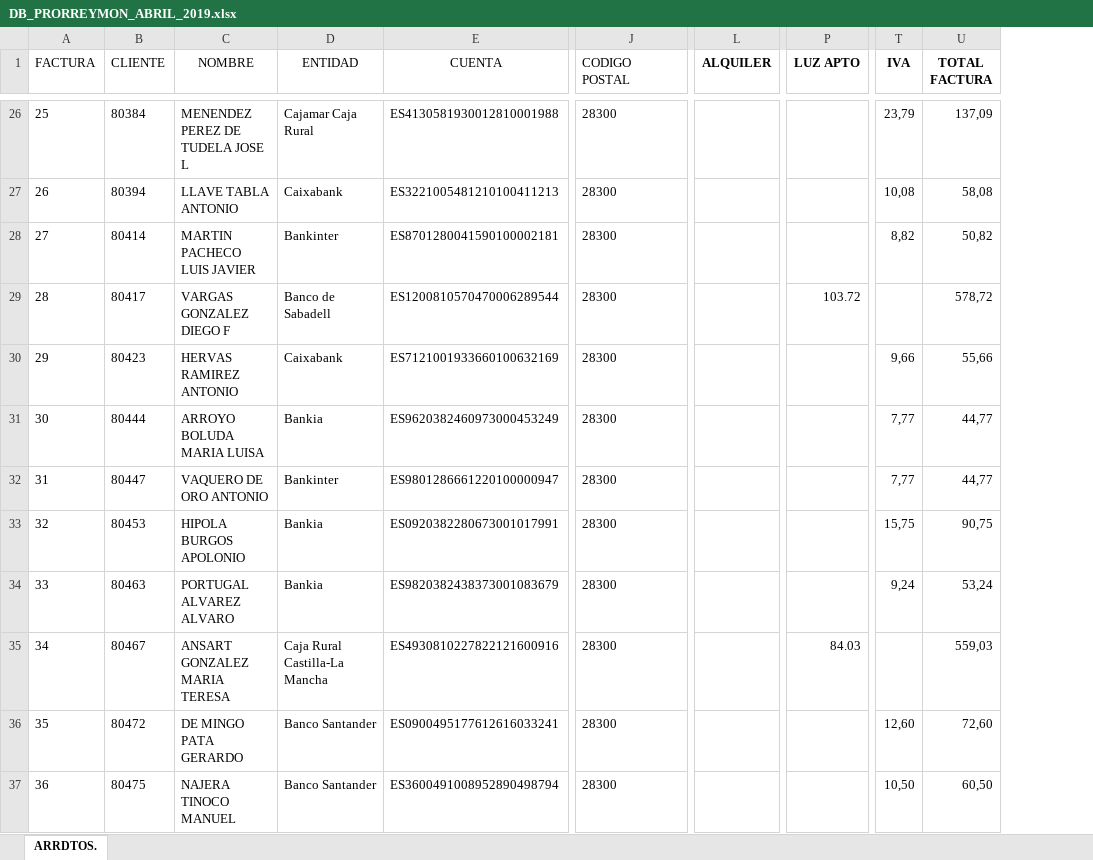
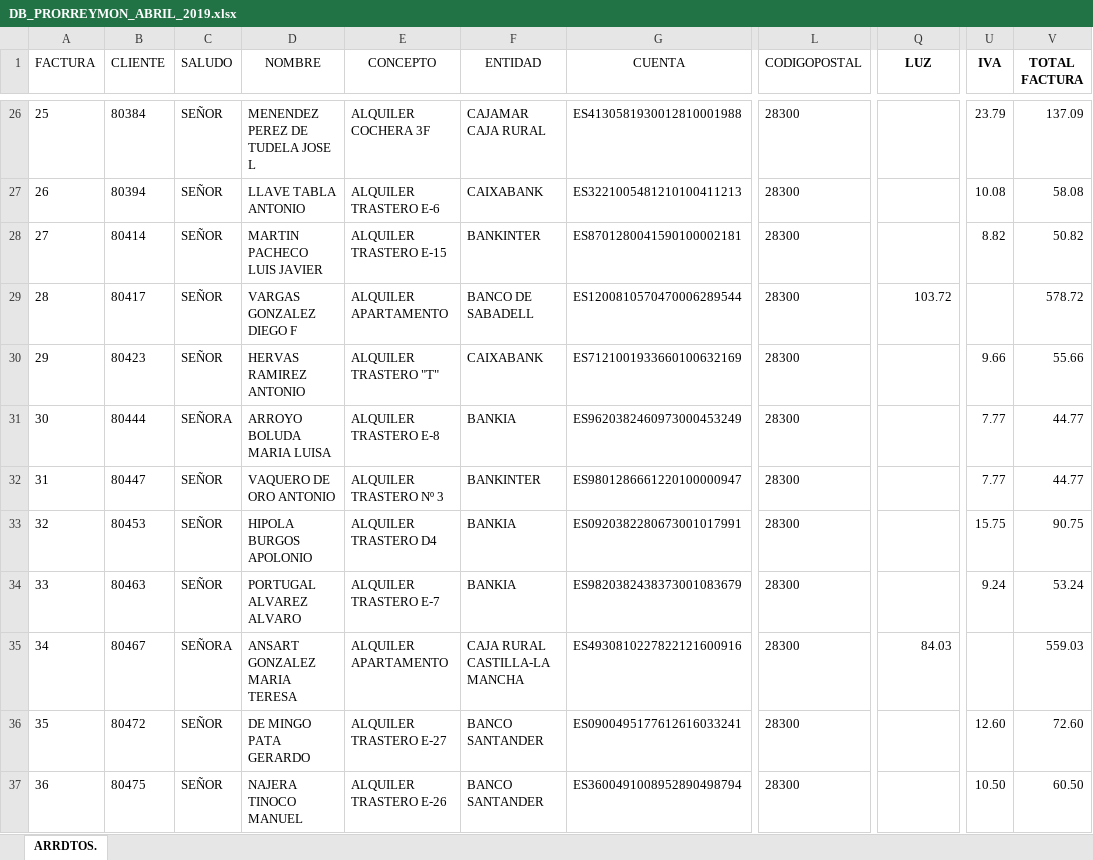
Before and after one commit to victorsoyvictor/remesero, an Excel workbook: DB_PRORREYMON_ABRIL_2019.xlsx, sheet ARRDTOS., drawn as a sheet; only a part is shown, gaps mark what is left out; values as stored, in another font and other column widths than the file's, no borders; charts and pictures not drawn; removed rows and columns are numbered as before the commit, all else as after; the diff covers the shown part only; the diff names each change by its address in the sheet, - before the commit and + after, or states it on an @@ line.

```diff
--- a/DB_PRORREYMON_ABRIL_2019.xlsx (sheet ARRDTOS.)
+++ b/DB_PRORREYMON_ABRIL_2019.xlsx (sheet ARRDTOS.)
+column C (SALUDO), rows 26-37: SEÑOR | SEÑOR | SEÑOR | SEÑOR | SEÑOR | SEÑORA | SEÑOR | SEÑOR | SEÑOR | SEÑORA | SEÑOR | SEÑOR
+column E (CONCEPTO), rows 26-37: ALQUILER COCHERA 3F | ALQUILER TRASTERO E-6 | ALQUILER TRASTERO E-15 | ALQUILER APARTAMENTO | ALQUILER TRASTERO "T" | ALQUILER TRASTERO E-8 | ALQUILER TRASTERO Nº 3 | ALQUILER TRASTERO D4 | ALQUILER TRASTERO E-7 | ALQUILER APARTAMENTO | ALQUILER TRASTERO E-27 | ALQUILER TRASTERO E-26
-column L (ALQUILER), empty
-L1: CODIGO POSTAL
+L1: CODIGOPOSTAL
-Q1: LUZ APTO
+Q1: LUZ
-F26 (ENTIDAD): Cajamar Caja Rural
+F26 (ENTIDAD): CAJAMAR CAJA RURAL
-U26 (IVA): 23,79
+U26 (IVA): 23.79
-V26 (TOTAL FACTURA): 137,09
+V26 (TOTAL FACTURA): 137.09
-F27 (ENTIDAD): Caixabank
+F27 (ENTIDAD): CAIXABANK
-U27 (IVA): 10,08
+U27 (IVA): 10.08
-V27 (TOTAL FACTURA): 58,08
+V27 (TOTAL FACTURA): 58.08
-F28 (ENTIDAD): Bankinter
+F28 (ENTIDAD): BANKINTER
-U28 (IVA): 8,82
+U28 (IVA): 8.82
-V28 (TOTAL FACTURA): 50,82
+V28 (TOTAL FACTURA): 50.82
-F29 (ENTIDAD): Banco de Sabadell
+F29 (ENTIDAD): BANCO DE SABADELL
-V29 (TOTAL FACTURA): 578,72
+V29 (TOTAL FACTURA): 578.72
-F30 (ENTIDAD): Caixabank
+F30 (ENTIDAD): CAIXABANK
-U30 (IVA): 9,66
+U30 (IVA): 9.66
-V30 (TOTAL FACTURA): 55,66
+V30 (TOTAL FACTURA): 55.66
-F31 (ENTIDAD): Bankia
+F31 (ENTIDAD): BANKIA
-U31:U32 (IVA): 7,77
+U31:U32 (IVA): 7.77
-V31:V32 (TOTAL FACTURA): 44,77
+V31:V32 (TOTAL FACTURA): 44.77
-F32 (ENTIDAD): Bankinter
+F32 (ENTIDAD): BANKINTER
-F33:F34 (ENTIDAD): Bankia
+F33:F34 (ENTIDAD): BANKIA
-U33 (IVA): 15,75
+U33 (IVA): 15.75
-V33 (TOTAL FACTURA): 90,75
+V33 (TOTAL FACTURA): 90.75
-U34 (IVA): 9,24
+U34 (IVA): 9.24
-V34 (TOTAL FACTURA): 53,24
+V34 (TOTAL FACTURA): 53.24
-F35 (ENTIDAD): Caja Rural Castilla-La Mancha
+F35 (ENTIDAD): CAJA RURAL CASTILLA-LA MANCHA
-V35 (TOTAL FACTURA): 559,03
+V35 (TOTAL FACTURA): 559.03
-F36:F37 (ENTIDAD): Banco Santander
+F36:F37 (ENTIDAD): BANCO SANTANDER
-U36 (IVA): 12,60
+U36 (IVA): 12.60
-V36 (TOTAL FACTURA): 72,60
+V36 (TOTAL FACTURA): 72.60
-U37 (IVA): 10,50
+U37 (IVA): 10.50
-V37 (TOTAL FACTURA): 60,50
+V37 (TOTAL FACTURA): 60.50
```
Also changed, not shown: 246 edited cells elsewhere in this sheet, formulas that keep their value, 3 other files.
